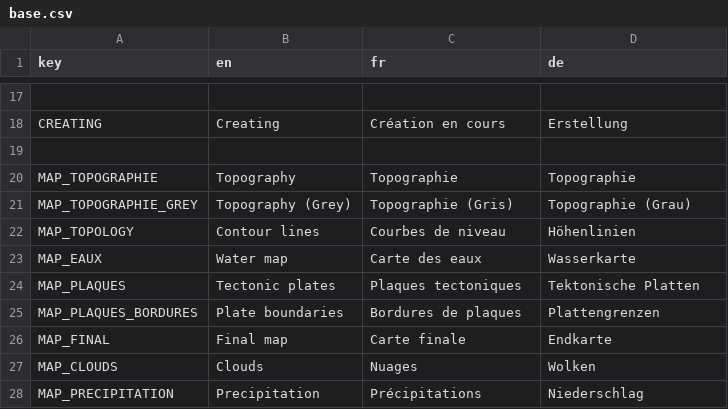
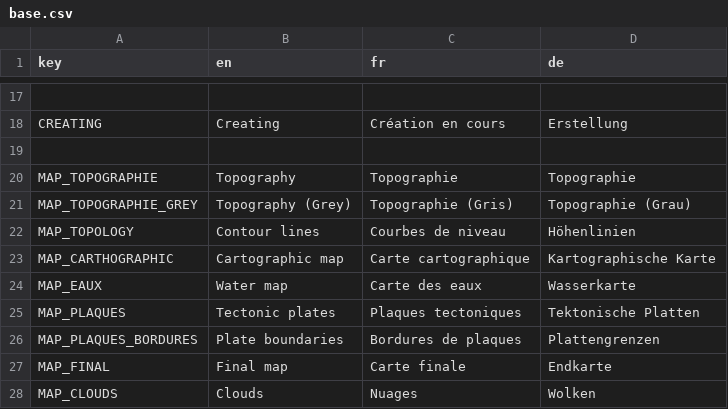
Before and after one commit to Jujedie/PlanetGenerator, a CSV file: data/translations/base.csv, drawn as a sheet; only a part is shown, gaps mark what is left out; the shorter side is filled out with more unchanged rows; the diff names each change by its address in the sheet, - before the commit and + after, or states it on an @@ line.

Commit message:
feat: Ajouter la palette cartographique militaire et le rendu associé pour la génération de cartes topographiques

```diff
--- a/data/translations/base.csv
+++ b/data/translations/base.csv
+row 23: MAP_CARTHOGRAPHIC | Cartographic map | Carte cartographique | Kartographische Karte
```
Also changed, not shown: 16 other files.
